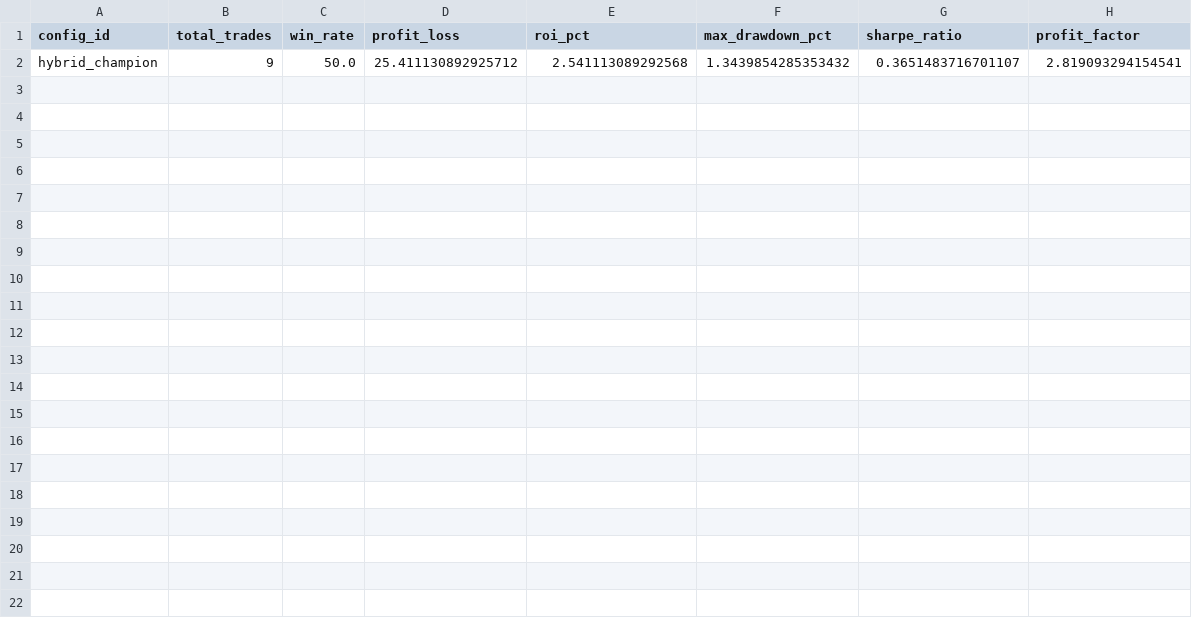
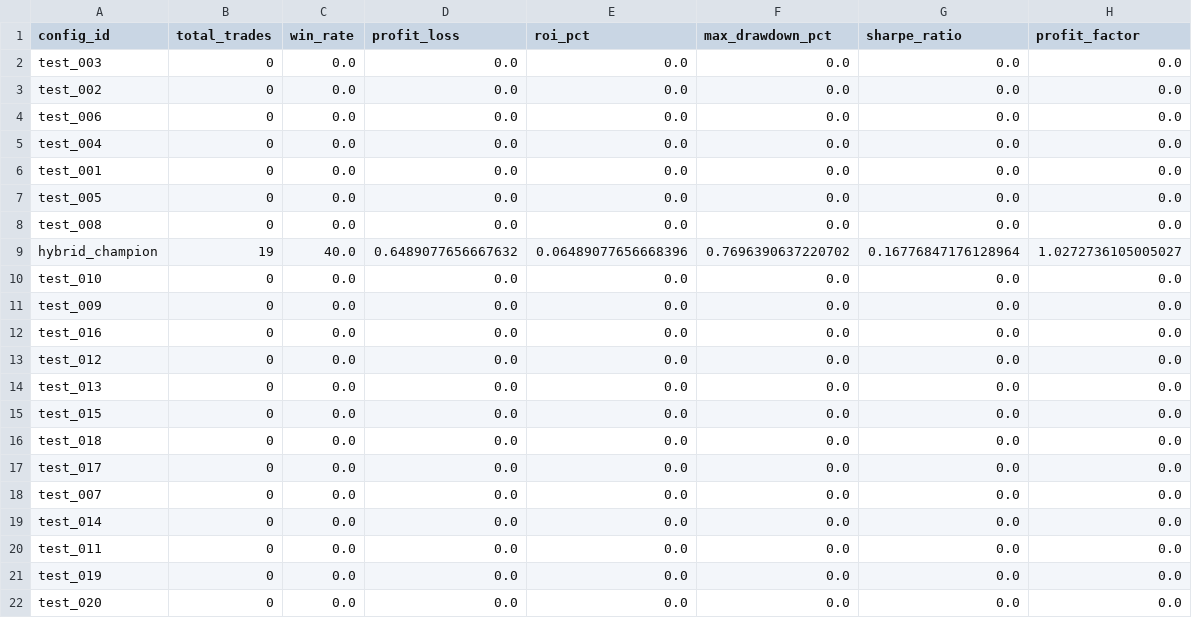
Before and after one commit to ErhanCetin/trading_bot_ai_filter, a CSV file: backtest/results/batch/batch_results.csv, drawn as a sheet; removed rows and columns are numbered as before the commit, all else as after; the diff names each change by its address in the sheet, - before the commit and + after, or states it on an @@ line.

```diff
--- a/backtest/results/batch/batch_results.csv
+++ b/backtest/results/batch/batch_results.csv
-row 2: hybrid_champion | 9 | 50.0 | 25.411130892925712 | 2.541113089292568 | 1.3439854285353432 | 0.3651483716701107 | 2.819093294154541
+row 2: test_003 | 0 | 0.0 | 0.0 | 0.0 | 0.0 | 0.0 | 0.0
+row 3: test_002 | 0 | 0.0 | 0.0 | 0.0 | 0.0 | 0.0 | 0.0
+row 4: test_006 | 0 | 0.0 | 0.0 | 0.0 | 0.0 | 0.0 | 0.0
+row 5: test_004 | 0 | 0.0 | 0.0 | 0.0 | 0.0 | 0.0 | 0.0
+row 6: test_001 | 0 | 0.0 | 0.0 | 0.0 | 0.0 | 0.0 | 0.0
+row 7: test_005 | 0 | 0.0 | 0.0 | 0.0 | 0.0 | 0.0 | 0.0
+row 8: test_008 | 0 | 0.0 | 0.0 | 0.0 | 0.0 | 0.0 | 0.0
+row 9: hybrid_champion | 19 | 40.0 | 0.6489077656667632 | 0.06489077656668396 | 0.7696390637220702 | 0.16776847176128964 | 1.0272736105005027
+row 10: test_010 | 0 | 0.0 | 0.0 | 0.0 | 0.0 | 0.0 | 0.0
+row 11: test_009 | 0 | 0.0 | 0.0 | 0.0 | 0.0 | 0.0 | 0.0
+row 12: test_016 | 0 | 0.0 | 0.0 | 0.0 | 0.0 | 0.0 | 0.0
+row 13: test_012 | 0 | 0.0 | 0.0 | 0.0 | 0.0 | 0.0 | 0.0
+row 14: test_013 | 0 | 0.0 | 0.0 | 0.0 | 0.0 | 0.0 | 0.0
+row 15: test_015 | 0 | 0.0 | 0.0 | 0.0 | 0.0 | 0.0 | 0.0
+row 16: test_018 | 0 | 0.0 | 0.0 | 0.0 | 0.0 | 0.0 | 0.0
+row 17: test_017 | 0 | 0.0 | 0.0 | 0.0 | 0.0 | 0.0 | 0.0
+row 18: test_007 | 0 | 0.0 | 0.0 | 0.0 | 0.0 | 0.0 | 0.0
+row 19: test_014 | 0 | 0.0 | 0.0 | 0.0 | 0.0 | 0.0 | 0.0
+row 20: test_011 | 0 | 0.0 | 0.0 | 0.0 | 0.0 | 0.0 | 0.0
+row 21: test_019 | 0 | 0.0 | 0.0 | 0.0 | 0.0 | 0.0 | 0.0
+row 22: test_020 | 0 | 0.0 | 0.0 | 0.0 | 0.0 | 0.0 | 0.0
```
Also changed, not shown: backtest/results/batch/batch_trades.csv, 36 other files.
